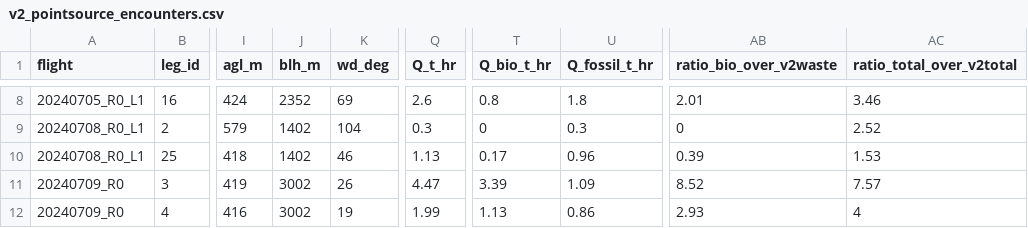
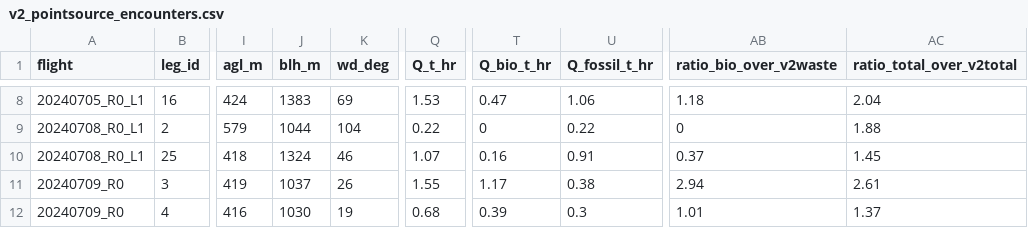
Before and after one commit to pdez90/methane_AMMBEC, a CSV file: results/v2_pointsource_encounters.csv, drawn as a sheet; only a part is shown, gaps mark what is left out; the diff covers the shown part only; the diff names each change by its address in the sheet, - before the commit and + after, or states it on an @@ line.

```diff
--- a/results/v2_pointsource_encounters.csv
+++ b/results/v2_pointsource_encounters.csv
-J8 (blh_m): 2352
+J8 (blh_m): 1383
-Q8 (Q_t_hr): 2.6
+Q8 (Q_t_hr): 1.53
-T8 (Q_bio_t_hr): 0.8
+T8 (Q_bio_t_hr): 0.47
-U8 (Q_fossil_t_hr): 1.8
+U8 (Q_fossil_t_hr): 1.06
-AB8 (ratio_bio_over_v2waste): 2.01
+AB8 (ratio_bio_over_v2waste): 1.18
-AC8 (ratio_total_over_v2total): 3.46
+AC8 (ratio_total_over_v2total): 2.04
-J9 (blh_m): 1402
+J9 (blh_m): 1044
-Q9 (Q_t_hr): 0.3
+Q9 (Q_t_hr): 0.22
-U9 (Q_fossil_t_hr): 0.3
+U9 (Q_fossil_t_hr): 0.22
-AC9 (ratio_total_over_v2total): 2.52
+AC9 (ratio_total_over_v2total): 1.88
-J10 (blh_m): 1402
+J10 (blh_m): 1324
-Q10 (Q_t_hr): 1.13
+Q10 (Q_t_hr): 1.07
-T10 (Q_bio_t_hr): 0.17
+T10 (Q_bio_t_hr): 0.16
-U10 (Q_fossil_t_hr): 0.96
+U10 (Q_fossil_t_hr): 0.91
-AB10 (ratio_bio_over_v2waste): 0.39
+AB10 (ratio_bio_over_v2waste): 0.37
-AC10 (ratio_total_over_v2total): 1.53
+AC10 (ratio_total_over_v2total): 1.45
-J11 (blh_m): 3002
+J11 (blh_m): 1037
-Q11 (Q_t_hr): 4.47
+Q11 (Q_t_hr): 1.55
-T11 (Q_bio_t_hr): 3.39
+T11 (Q_bio_t_hr): 1.17
-U11 (Q_fossil_t_hr): 1.09
+U11 (Q_fossil_t_hr): 0.38
-AB11 (ratio_bio_over_v2waste): 8.52
+AB11 (ratio_bio_over_v2waste): 2.94
-AC11 (ratio_total_over_v2total): 7.57
+AC11 (ratio_total_over_v2total): 2.61
-J12 (blh_m): 3002
+J12 (blh_m): 1030
-Q12 (Q_t_hr): 1.99
+Q12 (Q_t_hr): 0.68
-T12 (Q_bio_t_hr): 1.13
+T12 (Q_bio_t_hr): 0.39
-U12 (Q_fossil_t_hr): 0.86
+U12 (Q_fossil_t_hr): 0.3
-AB12 (ratio_bio_over_v2waste): 2.93
+AB12 (ratio_bio_over_v2waste): 1.01
-AC12 (ratio_total_over_v2total): 4
+AC12 (ratio_total_over_v2total): 1.37
```
Also changed, not shown: 63 edited cells elsewhere in this file, results/closeloop_diagnostic.csv, results/denver_curtain_screen.csv, 23 other files.
